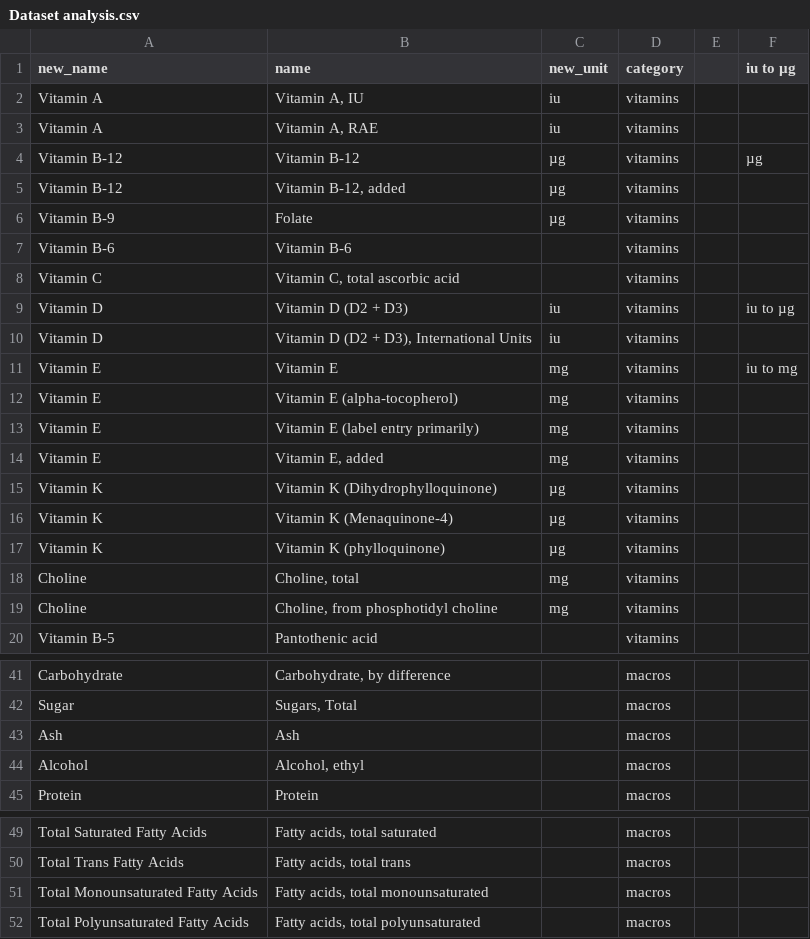
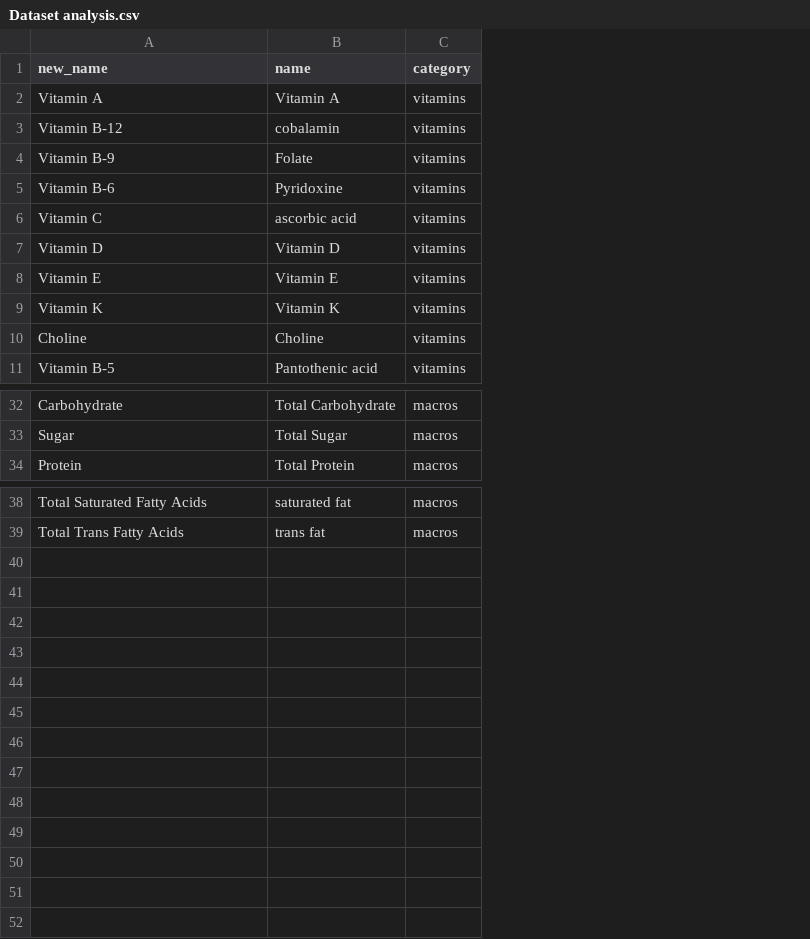
Before and after one commit to CordanaEcosystem/nutrition-table-extractor, a CSV file: api/Dataset analysis.csv, drawn as a sheet; only a part is shown, gaps mark what is left out; removed rows and columns are numbered as before the commit, all else as after; the diff names each change by its address in the sheet, - before the commit and + after, or states it on an @@ line.

```diff
--- a/api/Dataset analysis.csv
+++ b/api/Dataset analysis.csv
-column B (name), row 2: Vitamin A, IU; rows 5-9: Vitamin B-12, added | Folate | Vitamin B-6 | Vitamin C, total ascorbic acid | Vitamin D (D2 + D3); rows 14-15: Vitamin E, added | Vitamin K (Dihydrophylloquinone); rows 19-20: Choline, from phosphotidyl choline | Pantothenic acid; rows 41-42: Carbohydrate, by difference | Sugars, Total; row 45: Protein; rows 49-50: Fatty acids, total saturated | Fatty acids, total trans
-column C (new_unit), row 2: iu; rows 5-9: µg | µg |  |  | iu; rows 14-15: mg | µg; row 19: mg
+column B (name), rows 2-11: Vitamin A | cobalamin | Folate | Pyridoxine | ascorbic acid | Vitamin D | Vitamin E | Vitamin K | Choline | Pantothenic acid; rows 32-34: Total Carbohydrate | Total Sugar | Total Protein; rows 38-39: saturated fat | trans fat
-column E, empty
-column F (iu to µg), row 9: iu to µg
-row 3: Vitamin A | Vitamin A, RAE | iu | vitamins
-row 4: Vitamin B-12 | Vitamin B-12 | µg | vitamins |  | µg
-row 10: Vitamin D | Vitamin D (D2 + D3), International Units | iu | vitamins
-row 11: Vitamin E | Vitamin E | mg | vitamins |  | iu to mg
-row 12: Vitamin E | Vitamin E (alpha-tocopherol) | mg | vitamins
-row 13: Vitamin E | Vitamin E (label entry primarily) | mg | vitamins
-row 16: Vitamin K | Vitamin K (Menaquinone-4) | µg | vitamins
-row 17: Vitamin K | Vitamin K (phylloquinone) | µg | vitamins
-row 18: Choline | Choline, total | mg | vitamins
-row 43: Ash | Ash |  | macros
-row 44: Alcohol | Alcohol, ethyl |  | macros
-row 51: Total Monounsaturated Fatty Acids | Fatty acids, total monounsaturated |  | macros
-row 52: Total Polyunsaturated Fatty Acids | Fatty acids, total polyunsaturated |  | macros
```
Also changed, not shown: 1 other file.
